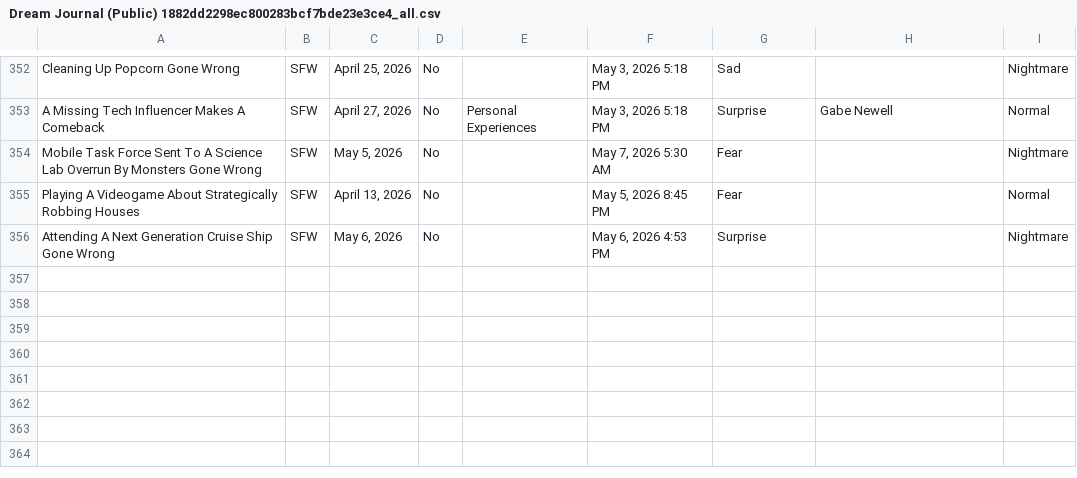
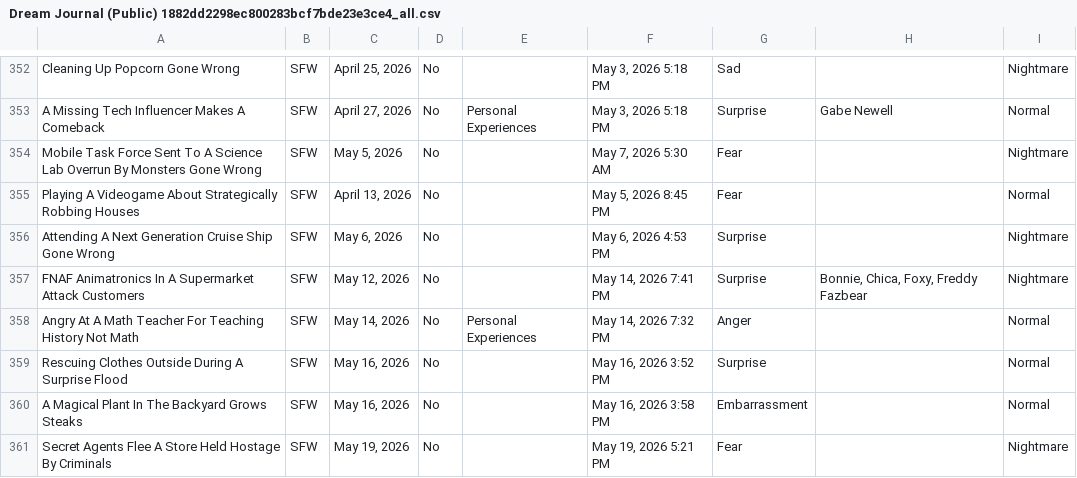
Before and after one commit to S-JZR/Dream-Journal, a CSV file: Dream Journal (Public) 1882dd2298ec800283bcf7bde23e3ce4_all.csv, drawn as a sheet; only a part is shown, gaps mark what is left out; the diff names each change by its address in the sheet, - before the commit and + after, or states it on an @@ line.

Commit message:
Draft Dream Step
- Added new dreams

```diff
--- a/Dream Journal (Public) 1882dd2298ec800283bcf7bde23e3ce4_all.csv
+++ b/Dream Journal (Public) 1882dd2298ec800283bcf7bde23e3ce4_all.csv
+row 357: FNAF Animatronics In A Supermarket Attack Customers | SFW | May 12, 2026 | No |  | May 14, 2026 7:41 PM | Surprise | Bonnie, Chica, Foxy, Freddy Fazbear | Nightmare
+row 358: Angry At A Math Teacher For Teaching History Not Math | SFW | May 14, 2026 | No | Personal Experiences | May 14, 2026 7:32 PM | Anger |  | Normal
+row 359: Rescuing Clothes Outside During A Surprise Flood | SFW | May 16, 2026 | No |  | May 16, 2026 3:52 PM | Surprise |  | Normal
+row 360: A Magical Plant In The Backyard Grows Steaks | SFW | May 16, 2026 | No |  | May 16, 2026 3:58 PM | Embarrassment |  | Normal
+row 361: Secret Agents Flee A Store Held Hostage By Criminals | SFW | May 19, 2026 | No |  | May 19, 2026 5:21 PM | Fear |  | Nightmare
```
Also changed, not shown: Dream Journal (Public) 1882dd2298ec800283bcf7bde23e3ce4.csv, 5 other files.
